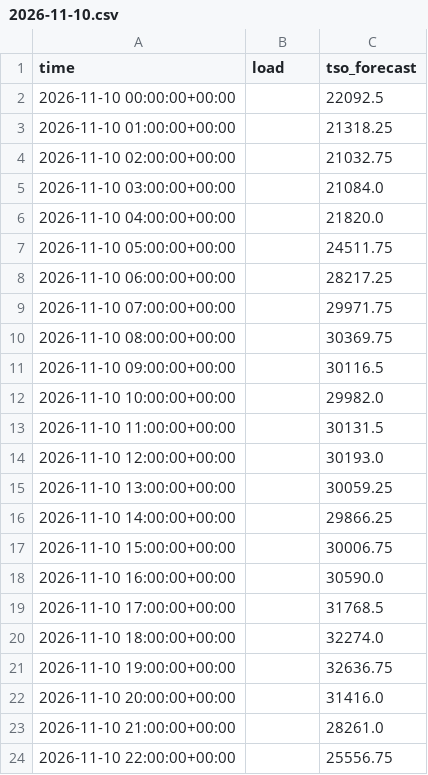
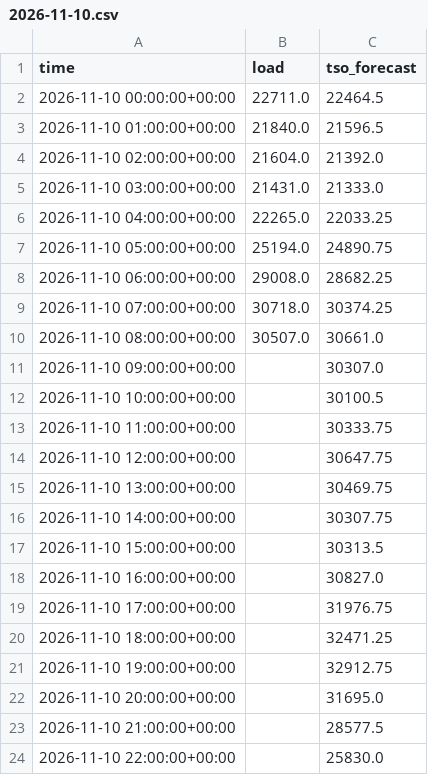
Before and after one commit to franrolotti/loadcast, a CSV file: actuals/ES/2026-11-10.csv, drawn as a sheet; only a part is shown; the diff covers the shown part only.

```diff
--- a/actuals/ES/2026-11-10.csv
+++ b/actuals/ES/2026-11-10.csv
@@ -1,24 +1,24 @@
 time,load,tso_forecast
-2026-11-10 00:00:00+00:00,,22092.5
-2026-11-10 01:00:00+00:00,,21318.25
-2026-11-10 02:00:00+00:00,,21032.75
-2026-11-10 03:00:00+00:00,,21084.0
-2026-11-10 04:00:00+00:00,,21820.0
-2026-11-10 05:00:00+00:00,,24511.75
-2026-11-10 06:00:00+00:00,,28217.25
-2026-11-10 07:00:00+00:00,,29971.75
-2026-11-10 08:00:00+00:00,,30369.75
-2026-11-10 09:00:00+00:00,,30116.5
-2026-11-10 10:00:00+00:00,,29982.0
-2026-11-10 11:00:00+00:00,,30131.5
-2026-11-10 12:00:00+00:00,,30193.0
-2026-11-10 13:00:00+00:00,,30059.25
-2026-11-10 14:00:00+00:00,,29866.25
-2026-11-10 15:00:00+00:00,,30006.75
-2026-11-10 16:00:00+00:00,,30590.0
-2026-11-10 17:00:00+00:00,,31768.5
-2026-11-10 18:00:00+00:00,,32274.0
-2026-11-10 19:00:00+00:00,,32636.75
-2026-11-10 20:00:00+00:00,,31416.0
-2026-11-10 21:00:00+00:00,,28261.0
-2026-11-10 22:00:00+00:00,,25556.75
+2026-11-10 00:00:00+00:00,22711.0,22464.5
+2026-11-10 01:00:00+00:00,21840.0,21596.5
+2026-11-10 02:00:00+00:00,21604.0,21392.0
+2026-11-10 03:00:00+00:00,21431.0,21333.0
+2026-11-10 04:00:00+00:00,22265.0,22033.25
+2026-11-10 05:00:00+00:00,25194.0,24890.75
+2026-11-10 06:00:00+00:00,29008.0,28682.25
+2026-11-10 07:00:00+00:00,30718.0,30374.25
+2026-11-10 08:00:00+00:00,30507.0,30661.0
+2026-11-10 09:00:00+00:00,,30307.0
+2026-11-10 10:00:00+00:00,,30100.5
+2026-11-10 11:00:00+00:00,,30333.75
+2026-11-10 12:00:00+00:00,,30647.75
+2026-11-10 13:00:00+00:00,,30469.75
+2026-11-10 14:00:00+00:00,,30307.75
+2026-11-10 15:00:00+00:00,,30313.5
+2026-11-10 16:00:00+00:00,,30827.0
+2026-11-10 17:00:00+00:00,,31976.75
+2026-11-10 18:00:00+00:00,,32471.25
+2026-11-10 19:00:00+00:00,,32912.75
+2026-11-10 20:00:00+00:00,,31695.0
+2026-11-10 21:00:00+00:00,,28577.5
+2026-11-10 22:00:00+00:00,,25830.0
```
Also changed, not shown: 1 edited cell elsewhere in this file, actuals/DE/2026-11-09.csv, actuals/DE/2026-11-10.csv, 13 other files.
